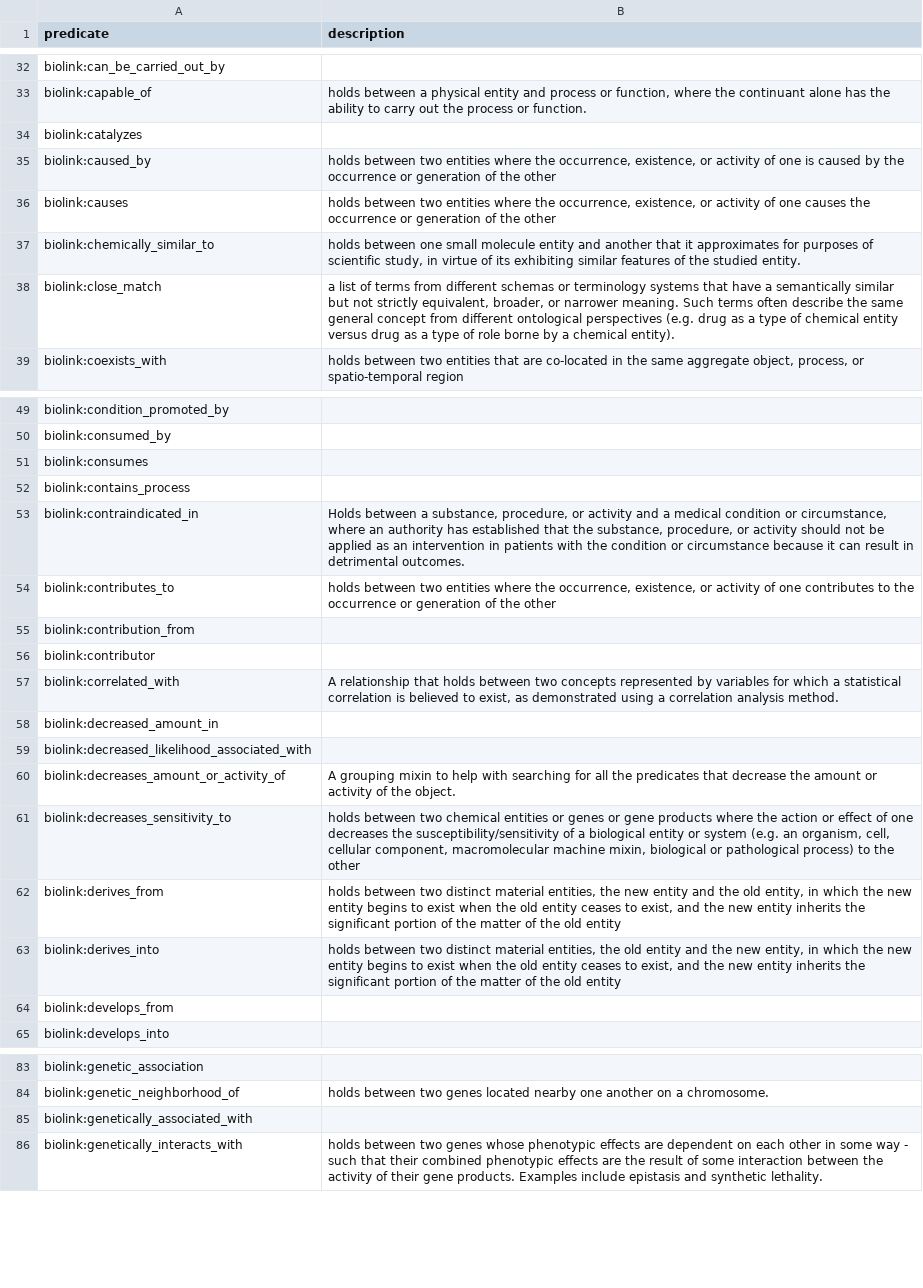
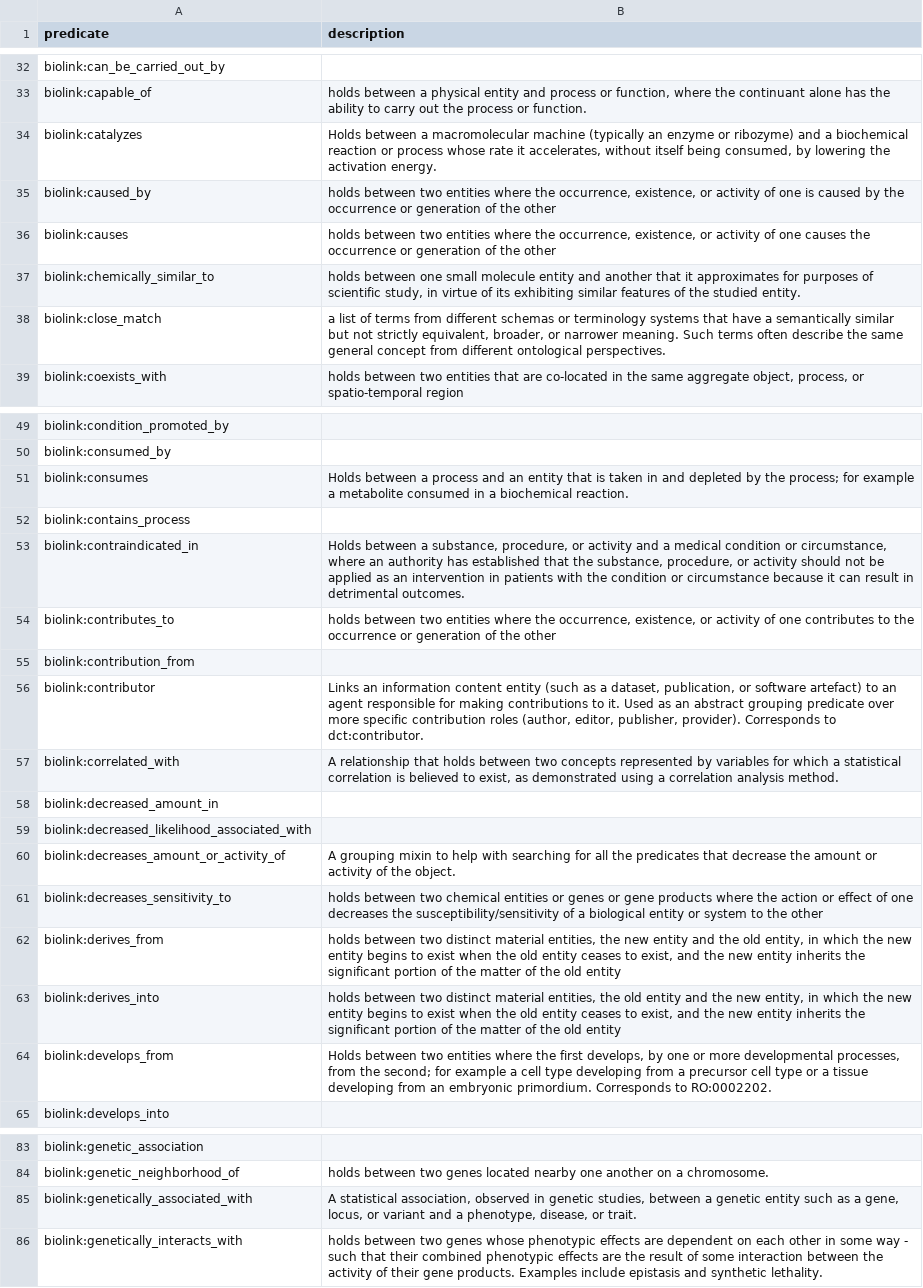
Before and after one commit to Translator-CATRAX/LLM_PMID_Checker, a TSV file: data/biolink_data/biolink_predicates.tsv, drawn as a sheet; only a part is shown, gaps mark what is left out; the diff covers the shown part only.

```diff
--- a/data/biolink_data/biolink_predicates.tsv
+++ b/data/biolink_data/biolink_predicates.tsv
@@ -33,3 +33,3 @@ biolink:can_be_carried_out_by
 biolink:capable_of	holds between a physical entity and process or function, where the continuant alone has the ability to carry out the process or function.
-biolink:catalyzes	
+biolink:catalyzes	Holds between a macromolecular machine (typically an enzyme or ribozyme) and a biochemical reaction or process whose rate it accelerates, without itself being consumed, by lowering the activation energy.
 biolink:caused_by	holds between two entities where the occurrence, existence, or activity of one is caused by the occurrence or generation of the other
@@ -37,3 +37,3 @@ biolink:causes	holds between two entities where the occurrence, existence, or ac
 biolink:chemically_similar_to	holds between one small molecule entity and another that it approximates for purposes of scientific study, in virtue of its exhibiting similar features of the studied entity.
-biolink:close_match	a list of terms from different schemas or terminology systems that have a semantically similar but not strictly equivalent, broader, or narrower meaning. Such terms often describe the same general concept from different ontological perspectives (e.g. drug as a type of chemical entity versus drug as a type of role borne by a chemical entity).
+biolink:close_match	a list of terms from different schemas or terminology systems that have a semantically similar but not strictly equivalent, broader, or narrower meaning. Such terms often describe the same general concept from different ontological perspectives.
 biolink:coexists_with	holds between two entities that are co-located in the same aggregate object, process, or spatio-temporal region
@@ -50,3 +50,3 @@ biolink:condition_promoted_by
 biolink:consumed_by	
-biolink:consumes	
+biolink:consumes	Holds between a process and an entity that is taken in and depleted by the process; for example a metabolite consumed in a biochemical reaction.
 biolink:contains_process	
@@ -55,3 +55,3 @@ biolink:contributes_to	holds between two entities where the occurrence, existenc
 biolink:contribution_from	
-biolink:contributor	
+biolink:contributor	Links an information content entity (such as a dataset, publication, or software artefact) to an agent responsible for making contributions to it. Used as an abstract grouping predicate over more specific contribution roles (author, editor, publisher, provider). Corresponds to dct:contributor.
 biolink:correlated_with	A relationship that holds between two concepts represented by variables for which a statistical correlation is believed to exist, as demonstrated using a correlation analysis method.
@@ -60,6 +60,6 @@ biolink:decreased_likelihood_associated_with
 biolink:decreases_amount_or_activity_of	A grouping mixin to help with searching for all the predicates that decrease the amount or activity of the object.
-biolink:decreases_sensitivity_to	holds between two chemical entities or genes or gene products where the action or effect of one decreases the susceptibility/sensitivity of a biological entity or system (e.g. an organism, cell, cellular component, macromolecular machine mixin, biological or pathological process) to the other
+biolink:decreases_sensitivity_to	holds between two chemical entities or genes or gene products where the action or effect of one decreases the susceptibility/sensitivity of a biological entity or system to the other
 biolink:derives_from	holds between two distinct material entities, the new entity and the old entity, in which the new entity begins to exist when the old entity ceases to exist, and the new entity inherits the significant portion of the matter of the old entity
 biolink:derives_into	holds between two distinct material entities, the old entity and the new entity, in which the new entity begins to exist when the old entity ceases to exist, and the new entity inherits the significant portion of the matter of the old entity
-biolink:develops_from	
+biolink:develops_from	Holds between two entities where the first develops, by one or more developmental processes, from the second; for example a cell type developing from a precursor cell type or a tissue developing from an embryonic primordium. Corresponds to RO:0002202.
 biolink:develops_into	
@@ -84,3 +84,3 @@ biolink:genetic_association
 biolink:genetic_neighborhood_of	holds between two genes located nearby one another on a chromosome.
-biolink:genetically_associated_with	
+biolink:genetically_associated_with	A statistical association, observed in genetic studies, between a genetic entity such as a gene, locus, or variant and a phenotype, disease, or trait.
 biolink:genetically_interacts_with	holds between two genes whose phenotypic effects are dependent on each other in some way - such that their combined phenotypic effects are the result of some interaction between the activity of their gene products. Examples include epistasis and synthetic lethality.
```
Also changed, not shown: 2 added rows and 16 edited cells elsewhere in this file, 8 other files.
